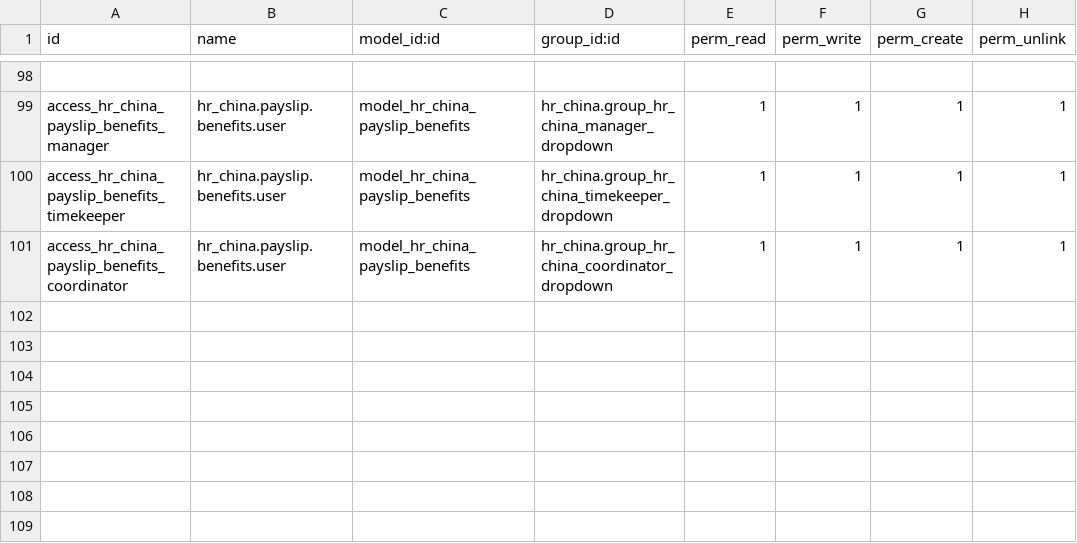
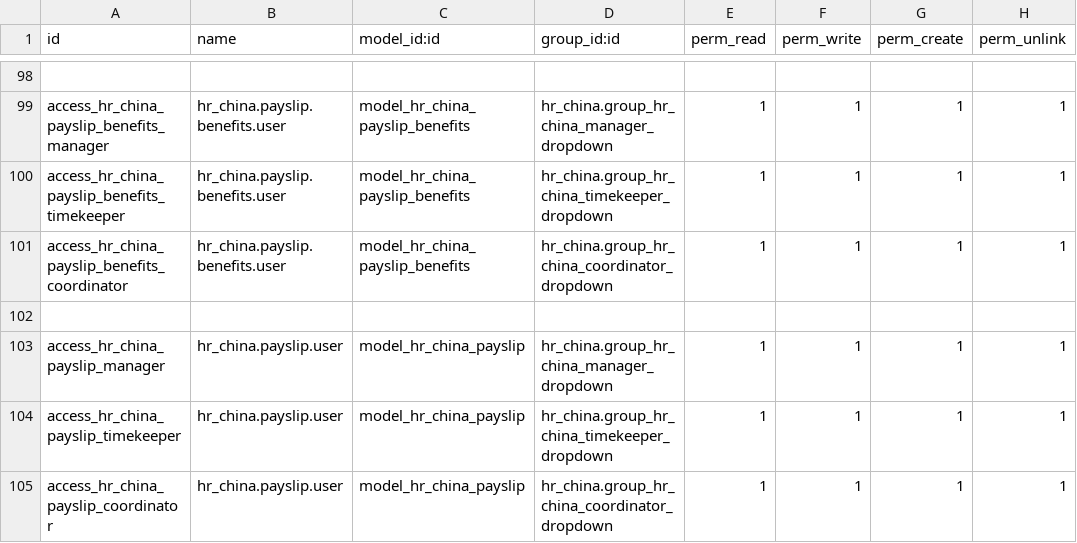
Before and after one commit to techandthrottle/odoo_hr_module, a CSV file: security/ir.model.access.csv, drawn as a sheet; only a part is shown, gaps mark what is left out.

Commit message:
HR China - Payroll Permissions

```diff
--- a/security/ir.model.access.csv
+++ b/security/ir.model.access.csv
@@ -101 +101,5 @@ access_hr_china_payslip_benefits_timekeeper,hr_china.payslip.benefits.user,model
 access_hr_china_payslip_benefits_coordinator,hr_china.payslip.benefits.user,model_hr_china_payslip_benefits,hr_china.group_hr_china_coordinator_dropdown,1,1,1,1
+
+access_hr_china_payslip_manager,hr_china.payslip.user,model_hr_china_payslip,hr_china.group_hr_china_manager_dropdown,1,1,1,1
+access_hr_china_payslip_timekeeper,hr_china.payslip.user,model_hr_china_payslip,hr_china.group_hr_china_timekeeper_dropdown,1,1,1,1
+access_hr_china_payslip_coordinator,hr_china.payslip.user,model_hr_china_payslip,hr_china.group_hr_china_coordinator_dropdown,1,1,1,1
```
